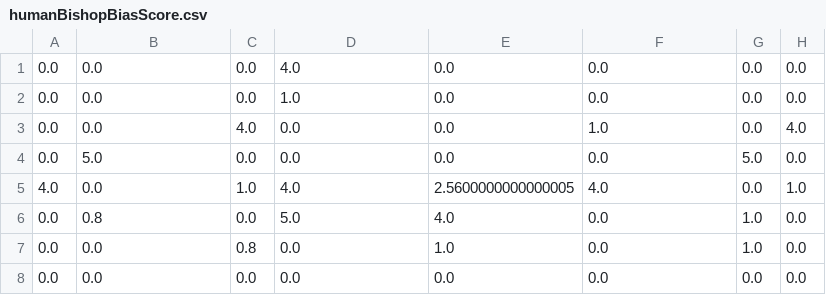
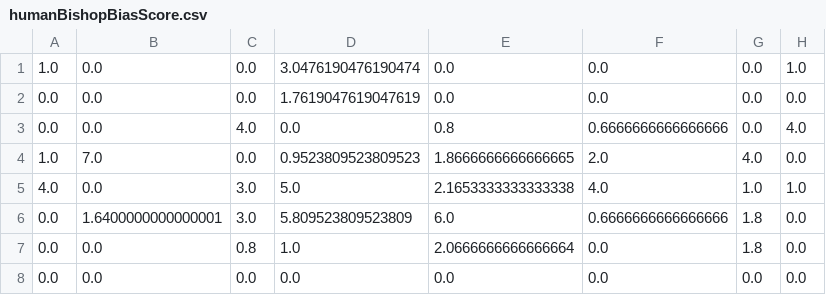
Before and after one commit to ieuanmatthew/IeuanPortfolio, a CSV file: chessEngine/humanBiasScores/white/humanBishopBiasScore.csv, drawn as a sheet.

Commit message:
reset human bias score after every evaluation

```diff
--- a/chessEngine/humanBiasScores/white/humanBishopBiasScore.csv
+++ b/chessEngine/humanBiasScores/white/humanBishopBiasScore.csv
@@ -1,8 +1,8 @@
-0.0,0.0,0.0,4.0,0.0,0.0,0.0,0.0
-0.0,0.0,0.0,1.0,0.0,0.0,0.0,0.0
-0.0,0.0,4.0,0.0,0.0,1.0,0.0,4.0
-0.0,5.0,0.0,0.0,0.0,0.0,5.0,0.0
-4.0,0.0,1.0,4.0,2.5600000000000005,4.0,0.0,1.0
-0.0,0.8,0.0,5.0,4.0,0.0,1.0,0.0
-0.0,0.0,0.8,0.0,1.0,0.0,1.0,0.0
+1.0,0.0,0.0,3.0476190476190474,0.0,0.0,0.0,1.0
+0.0,0.0,0.0,1.7619047619047619,0.0,0.0,0.0,0.0
+0.0,0.0,4.0,0.0,0.8,0.6666666666666666,0.0,4.0
+1.0,7.0,0.0,0.9523809523809523,1.8666666666666665,2.0,4.0,0.0
+4.0,0.0,3.0,5.0,2.1653333333333338,4.0,1.0,1.0
+0.0,1.6400000000000001,3.0,5.809523809523809,6.0,0.6666666666666666,1.8,0.0
+0.0,0.0,0.8,1.0,2.0666666666666664,0.0,1.8,0.0
 0.0,0.0,0.0,0.0,0.0,0.0,0.0,0.0
```
Also changed, not shown: chessEngine/humanBiasScores/white/humanKnightBiasScore.csv, chessEngine/humanBiasScores/white/humanPawnBiasScore.csv, 4 other files.
